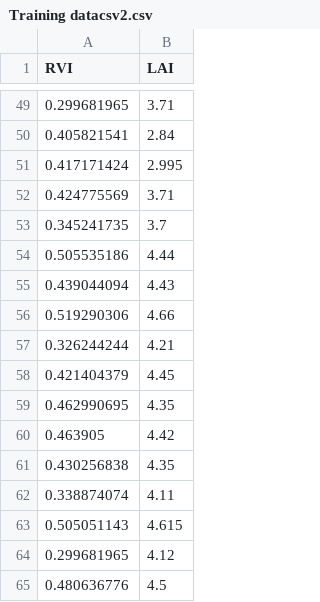
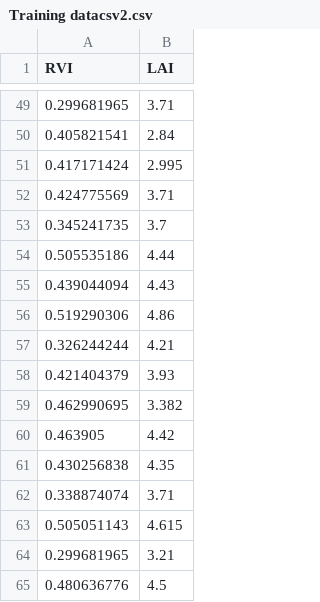
Before and after one commit to snehalket07/projectfiles, a CSV file: Training datacsv2.csv, drawn as a sheet; only a part is shown, gaps mark what is left out.

Commit message:
Update Training datacsv2.csv

```diff
--- a/Training datacsv2.csv
+++ b/Training datacsv2.csv
@@ -55,11 +55,11 @@
 0.439044094,4.43
-0.519290306,4.66
+0.519290306,4.86
 0.326244244,4.21
-0.421404379,4.45
-0.462990695,4.35
+0.421404379,3.93
+0.462990695,3.382
 0.463905,4.42
 0.430256838,4.35
-0.338874074,4.11
+0.338874074,3.71
 0.505051143,4.615
-0.299681965,4.12
+0.299681965,3.21
 0.480636776,4.5
```
